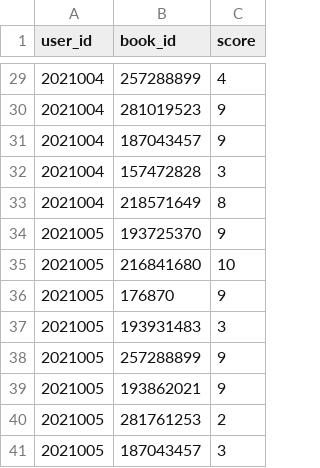
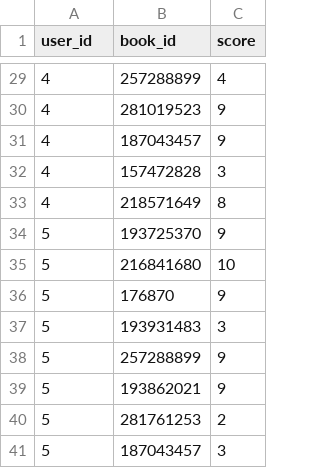
Before and after one commit to Smashh712/probook, a CSV file: django-soft-ui-dashboard/apps/home/data/user-bookscore.csv, drawn as a sheet; only a part is shown, gaps mark what is left out; the diff covers the shown part only.

```diff
--- a/django-soft-ui-dashboard/apps/home/data/user-bookscore.csv
+++ b/django-soft-ui-dashboard/apps/home/data/user-bookscore.csv
@@ -29,13 +29,13 @@ user_id,book_id,score
-2021004,257288899,4
-2021004,281019523,9
-2021004,187043457,9
-2021004,157472828,3
-2021004,218571649,8
-2021005,193725370,9
-2021005,216841680,10
-2021005,176870,9
-2021005,193931483,3
-2021005,257288899,9
-2021005,193862021,9
-2021005,281761253,2
-2021005,187043457,3
+4,257288899,4
+4,281019523,9
+4,187043457,9
+4,157472828,3
+4,218571649,8
+5,193725370,9
+5,216841680,10
+5,176870,9
+5,193931483,3
+5,257288899,9
+5,193862021,9
+5,281761253,2
+5,187043457,3
```
Also changed, not shown: 27 edited cells elsewhere in this file, 3 other files.
